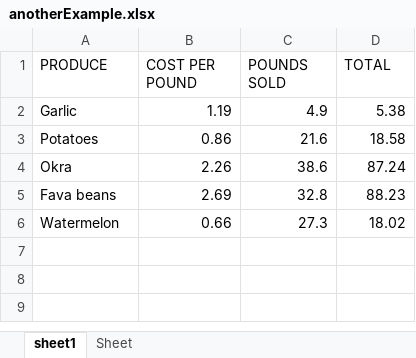
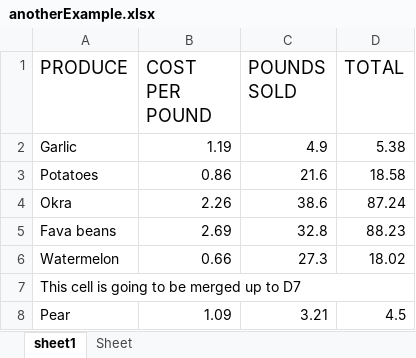
Before and after one commit to GitauHarrison/automate-the-boring-stuff, an Excel workbook: workingWithExcelSpreadsheets/anotherExample.xlsx, sheet sheet1, drawn as a sheet; values as stored, in another font and other column widths than the file's, no borders; the diff names each change by its address in the sheet, - before the commit and + after, or states it on an @@ line.

Commit message:
Freeze row 1 of anotherExample.xlsx

```diff
--- a/workingWithExcelSpreadsheets/anotherExample.xlsx (sheet sheet1)
+++ b/workingWithExcelSpreadsheets/anotherExample.xlsx (sheet sheet1)
@@ A1:D1 text size: larger @@
+row 7: This cell is going to be merged up to D7
+row 8: Pear | 1.09 | 3.21 | 4.5
```
